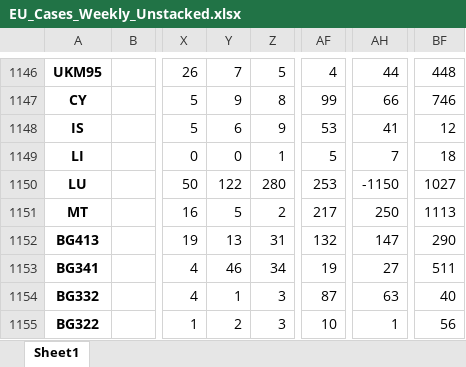
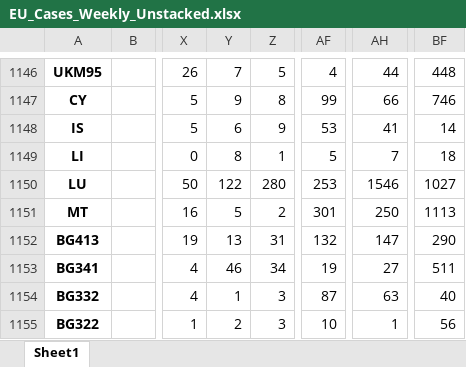
Before and after one commit to l5d1l5/ESPON-DATA, an Excel workbook: 02_Data/02_Pandemic variables/01_Cases/EU_Cases_Weekly_Unstacked.xlsx, sheet Sheet1, drawn as a sheet; only a part is shown, gaps mark what is left out; values as stored, in another font and other column widths than the file's, no borders; the diff covers the shown part only; the diff names each change by its address in the sheet, - before the commit and + after, or states it on an @@ line.

```diff
--- a/02_Data/02_Pandemic variables/01_Cases/EU_Cases_Weekly_Unstacked.xlsx (sheet Sheet1)
+++ b/02_Data/02_Pandemic variables/01_Cases/EU_Cases_Weekly_Unstacked.xlsx (sheet Sheet1)
-BF1148: 12
+BF1148: 14
-Y1149: 0
+Y1149: 8
-AH1150: -1150
+AH1150: 1546
-AF1151: 217
+AF1151: 301
```
Also changed, not shown: 48 edited cells elsewhere in this sheet, 02_Data/02_Pandemic variables/02_Deaths/EU_Deaths_Daily_Unstacked.xlsx, 02_Data/02_Pandemic variables/02_Deaths/EU_Deaths_Weekly_Unstacked.xlsx, 8 other files.
